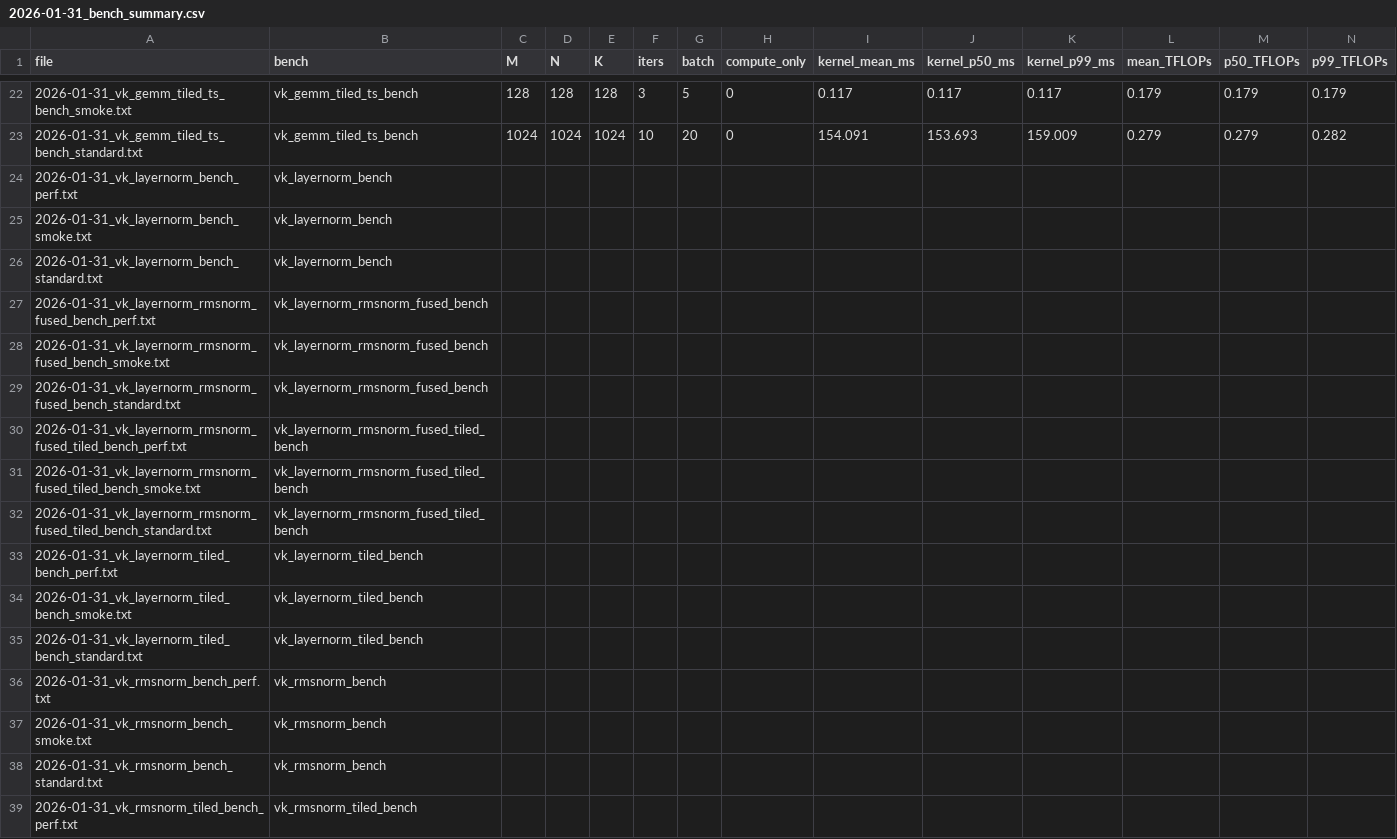
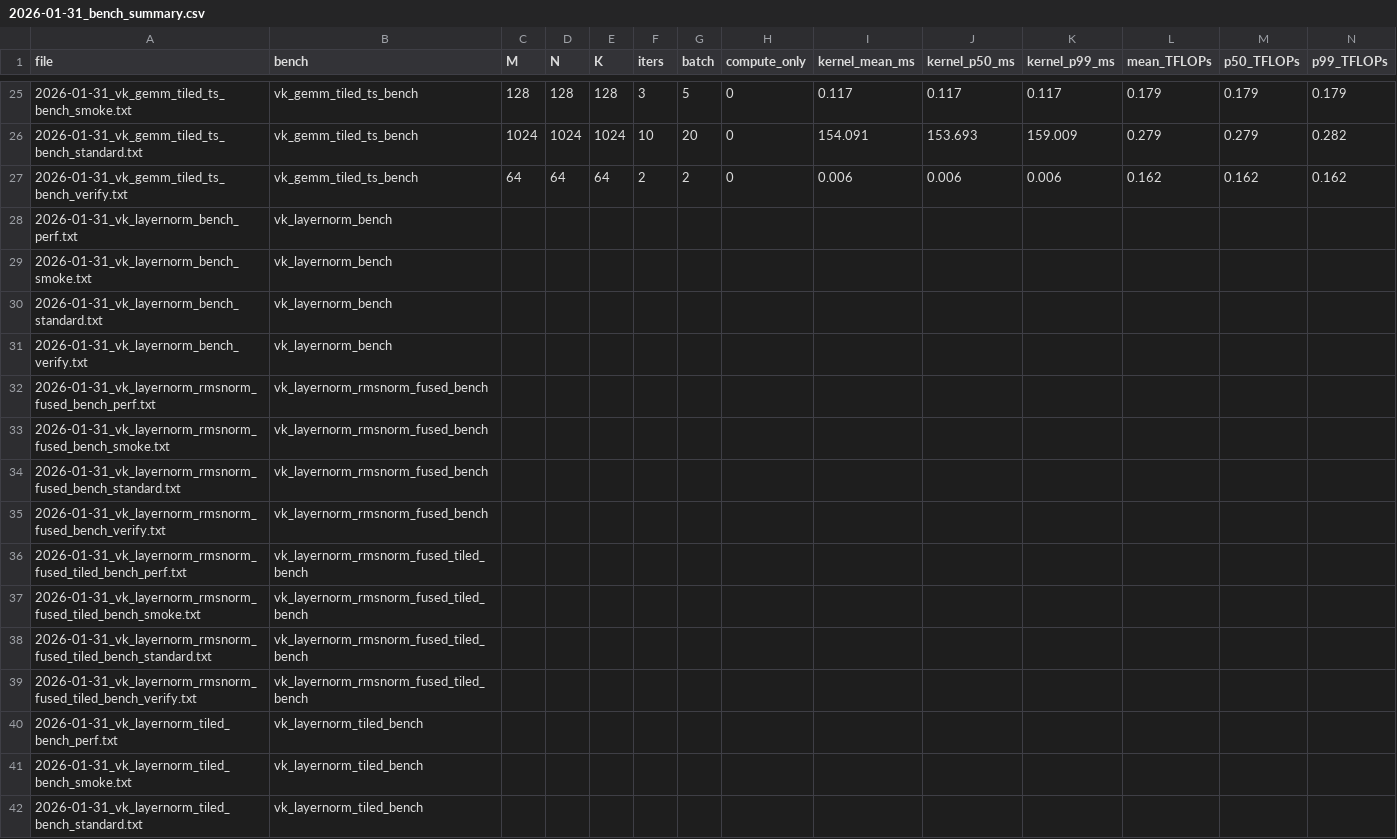
Before and after one commit to leaatimberini/gretacore-v3, a CSV file: tools/bench/runtime/results/2026-01-31_bench_summary.csv, drawn as a sheet; only a part is shown, gaps mark what is left out; the shorter side is filled out with more unchanged rows; rows hold the shown columns only; the diff covers the shown part only; the diff names each change by its address in the sheet, - before the commit and + after, or states it on an @@ line.

Commit message:
Record runtime verify preset results

```diff
--- a/tools/bench/runtime/results/2026-01-31_bench_summary.csv
+++ b/tools/bench/runtime/results/2026-01-31_bench_summary.csv
+row 27: 2026-01-31_vk_gemm_tiled_ts_bench_verify.txt | vk_gemm_tiled_ts_bench | 64 | 64 | 64 | 2 | 2 | 0 | 0.006 | 0.006 | 0.006 | 0.162 | 0.162 | 0.162
+row 31: 2026-01-31_vk_layernorm_bench_verify.txt | vk_layernorm_bench
+row 35: 2026-01-31_vk_layernorm_rmsnorm_fused_bench_verify.txt | vk_layernorm_rmsnorm_fused_bench
+row 39: 2026-01-31_vk_layernorm_rmsnorm_fused_tiled_bench_verify.txt | vk_layernorm_rmsnorm_fused_tiled_bench
```
Also changed, not shown: 8 added rows elsewhere in this file, 14 other files.
